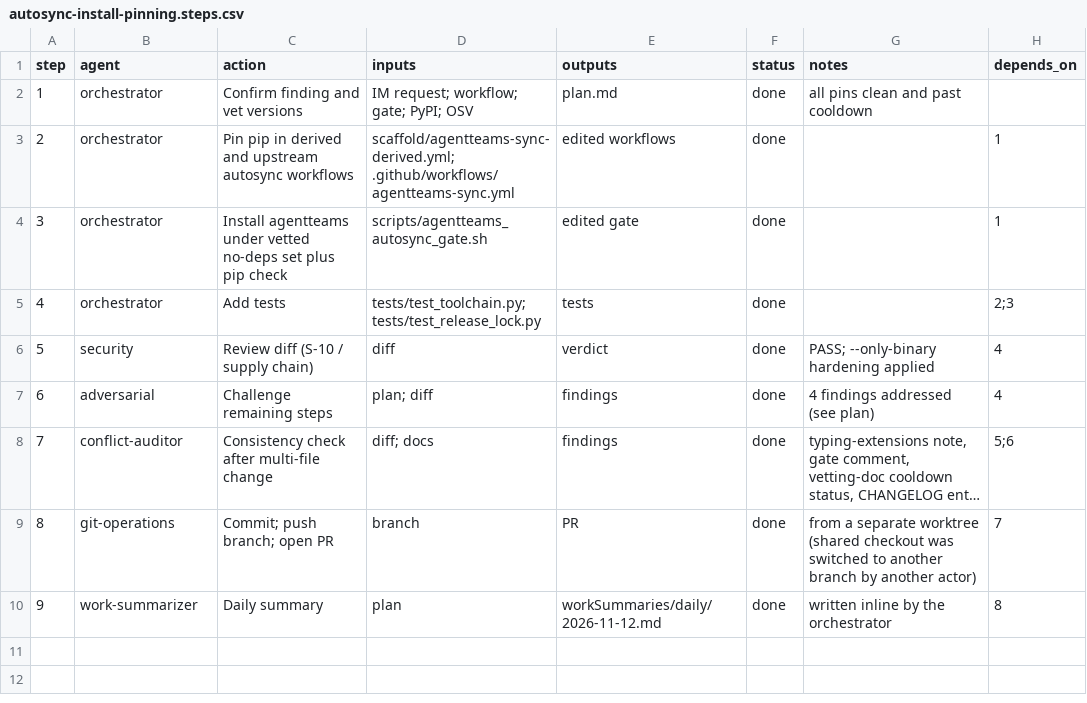
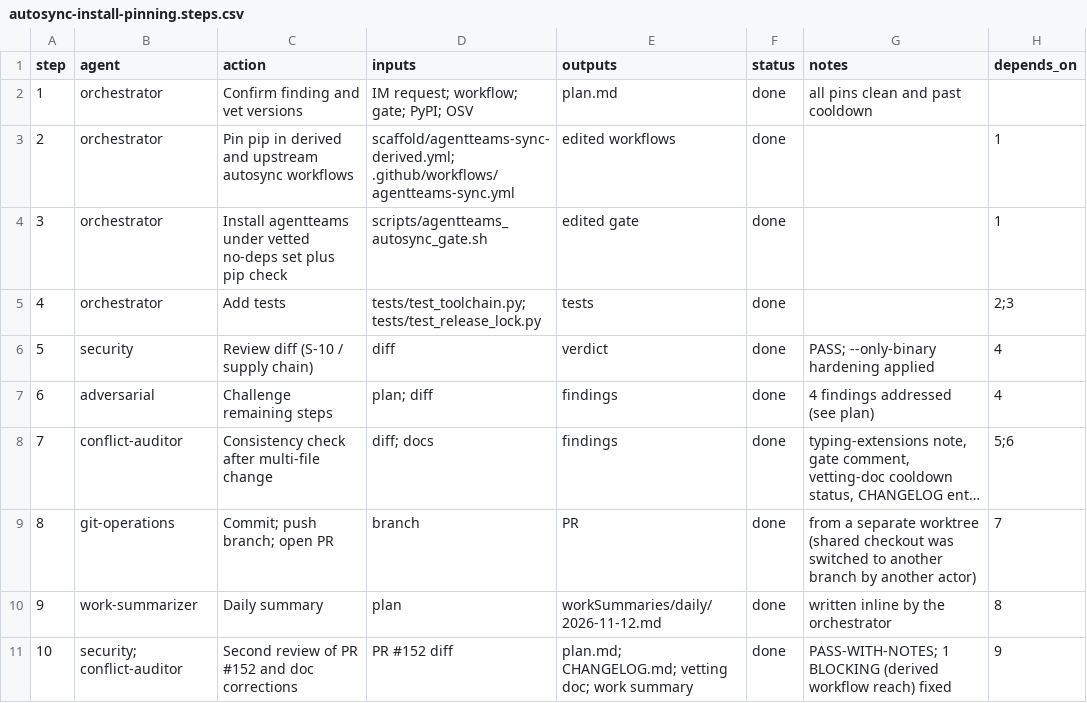
Before and after one commit to jlcatonjr/researchteam, a CSV file: tmp/by-week/2026-W46/autosync-install-pinning.steps.csv, drawn as a sheet; long unchanged cells end in ….

```diff
--- a/tmp/by-week/2026-W46/autosync-install-pinning.steps.csv
+++ b/tmp/by-week/2026-W46/autosync-install-pinning.steps.csv
@@ -10 +10,2 @@ step,agent,action,inputs,outputs,status,notes,depends_on
 9,work-summarizer,Daily summary,plan,workSummaries/daily/2026-11-12.md,done,written inline by the orchestrator,8
+10,security; conflict-auditor,Second review of PR #152 and doc corrections,PR #152 diff,plan.md; CHANGELOG.md; vetting doc; work summary,done,PASS-WITH-NOTES; 1 BLOCKING (derived workflow reach) fixed,9
```
Also changed, not shown: 4 other files.
